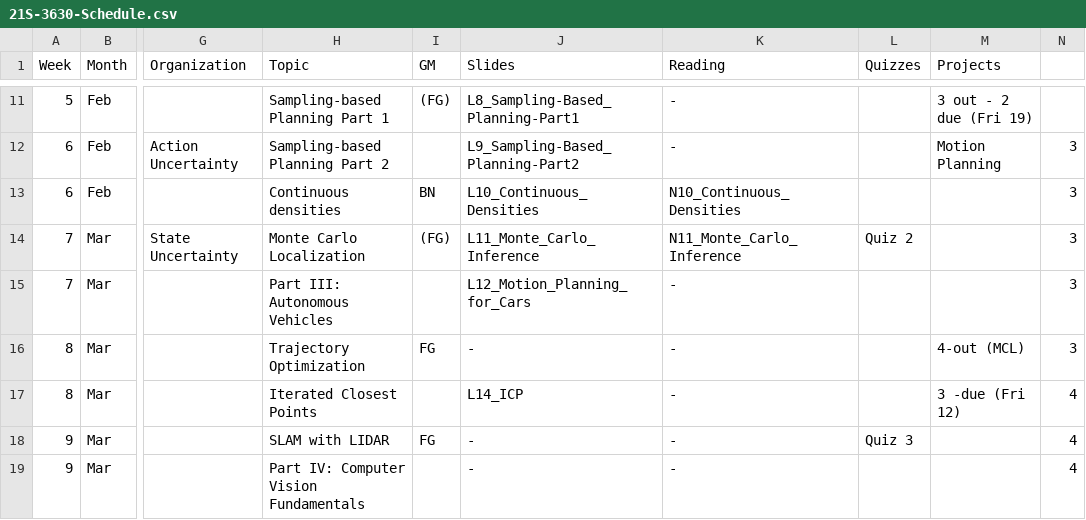
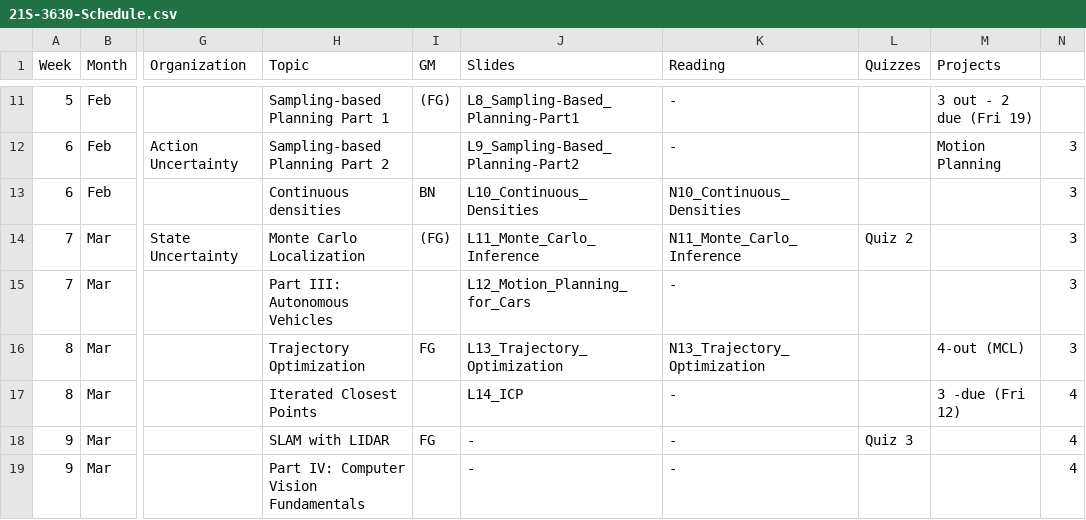
Before and after one commit to dellaert/22F-3630, a CSV file: _data/21S-3630-Schedule.csv, drawn as a sheet; only a part is shown, gaps mark what is left out; the diff names each change by its address in the sheet, - before the commit and + after, or states it on an @@ line.

Commit message:
Update 21S-3630-Schedule.csv

```diff
--- a/_data/21S-3630-Schedule.csv
+++ b/_data/21S-3630-Schedule.csv
-J16 (Slides): -
+J16 (Slides): L13_Trajectory_Optimization
-K16 (Reading): -
+K16 (Reading): N13_Trajectory_Optimization
```
